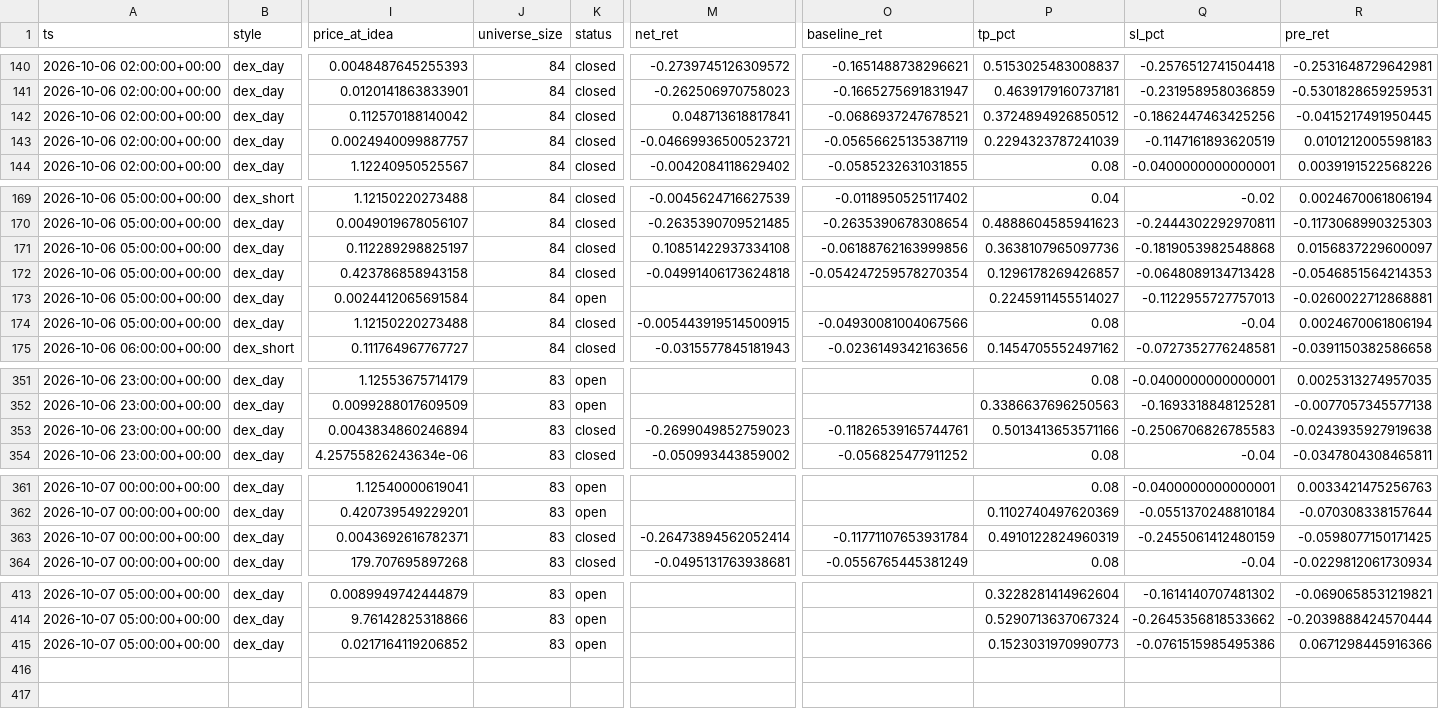
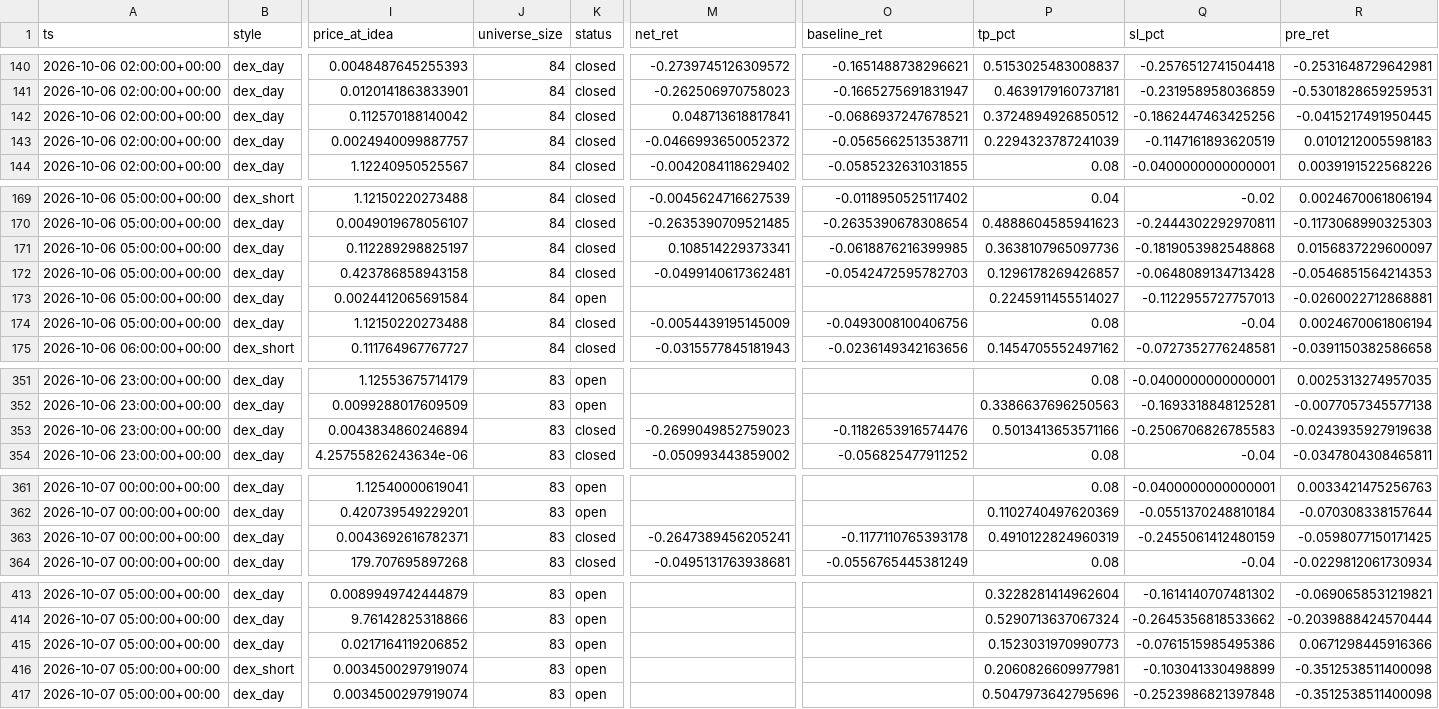
Before and after one commit to ljmacdonald/mempool-omega, a CSV file: state/dex/history_risky.csv, drawn as a sheet; only a part is shown, gaps mark what is left out; rows hold the shown columns only; the diff covers the shown part only; the diff names each change by its address in the sheet, - before the commit and + after, or states it on an @@ line.

```diff
--- a/state/dex/history_risky.csv
+++ b/state/dex/history_risky.csv
-M143 (net_ret): -0.04669936500523721
+M143 (net_ret): -0.0466993650052372
-O143 (baseline_ret): -0.05656625135387119
+O143 (baseline_ret): -0.0565662513538711
-M171 (net_ret): 0.10851422937334108
+M171 (net_ret): 0.108514229373341
-O171 (baseline_ret): -0.06188762163999856
+O171 (baseline_ret): -0.0618876216399985
-M172 (net_ret): -0.04991406173624818
+M172 (net_ret): -0.0499140617362481
-O172 (baseline_ret): -0.054247259578270354
+O172 (baseline_ret): -0.0542472595782703
-M174 (net_ret): -0.005443919514500915
+M174 (net_ret): -0.0054439195145009
-O174 (baseline_ret): -0.04930081004067566
+O174 (baseline_ret): -0.0493008100406756
-O353 (baseline_ret): -0.11826539165744761
+O353 (baseline_ret): -0.1182653916574476
-M363 (net_ret): -0.26473894562052414
+M363 (net_ret): -0.2647389456205241
-O363 (baseline_ret): -0.11771107653931784
+O363 (baseline_ret): -0.1177110765393178
+row 416: 2026-10-07 05:00:00+00:00 | dex_short | 0.0034500297919074 | 83 | open |  |  | 0.2060826609977981 | -0.103041330498899 | -0.3512538511400098
+row 417: 2026-10-07 05:00:00+00:00 | dex_day | 0.0034500297919074 | 83 | open |  |  | 0.5047973642795696 | -0.2523986821397848 | -0.3512538511400098
```
Also changed, not shown: 1 edited cell elsewhere in this file, state/dex/history.csv, 5 other files.
